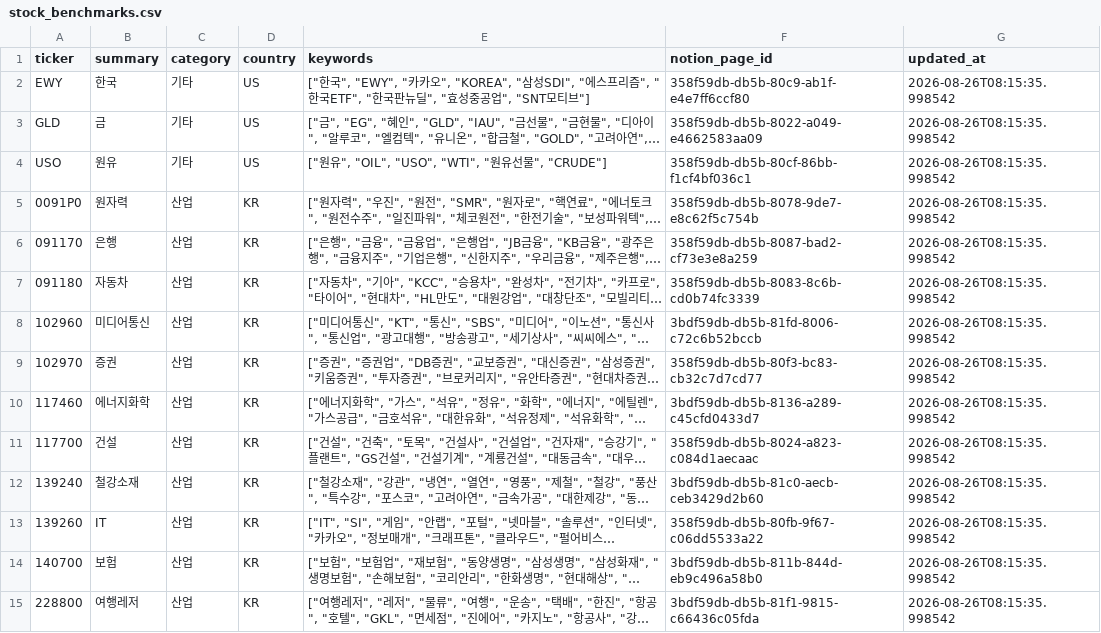
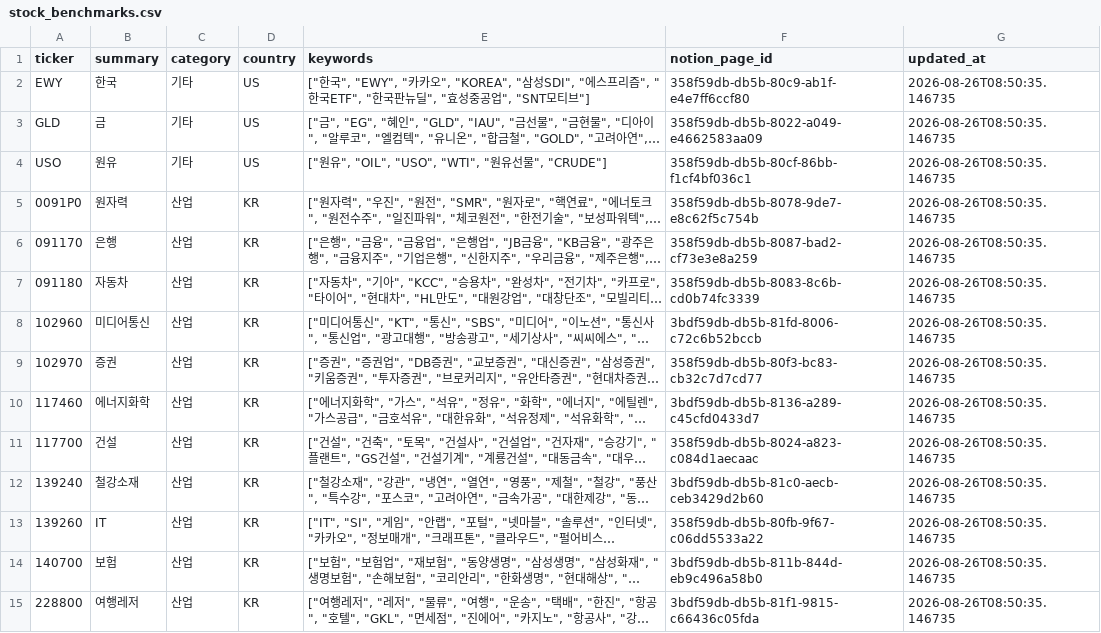
Before and after one commit to choigyuyoung-lab/update_stock, a CSV file: data/stock_benchmarks.csv, drawn as a sheet; only a part is shown; long unchanged cells end in …; the diff covers the shown part only; the diff names each change by its address in the sheet, - before the commit and + after, or states it on an @@ line.

```diff
--- a/data/stock_benchmarks.csv
+++ b/data/stock_benchmarks.csv
-G2:G15 (updated_at): 2026-08-26T08:15:35.998542
+G2:G15 (updated_at): 2026-08-26T08:50:35.146735
```
Also changed, not shown: 40 edited cells elsewhere in this file, data/stock_dictionary.csv, data/stock_finances.csv, 1 other file.
